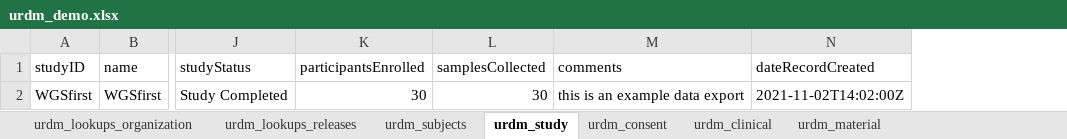
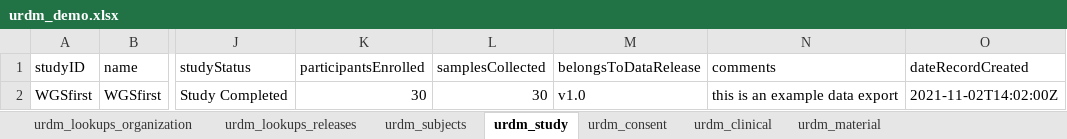
Before and after one commit to molgenis/rd-datamodel, an Excel workbook: data/demo/urdm_demo.xlsx, sheet urdm_study, drawn as a sheet; only a part is shown, gaps mark what is left out; values as stored, in another font and other column widths than the file's, no borders; the diff names each change by its address in the sheet, - before the commit and + after, or states it on an @@ line.

```diff
--- a/data/demo/urdm_demo.xlsx (sheet urdm_study)
+++ b/data/demo/urdm_demo.xlsx (sheet urdm_study)
+column M (belongsToDataRelease), row 2: v1.0
```
Also changed, not shown: sheet urdm_material, sheet urdm_sequencing, emx/dist/urdm.xlsx, 5 other files.
